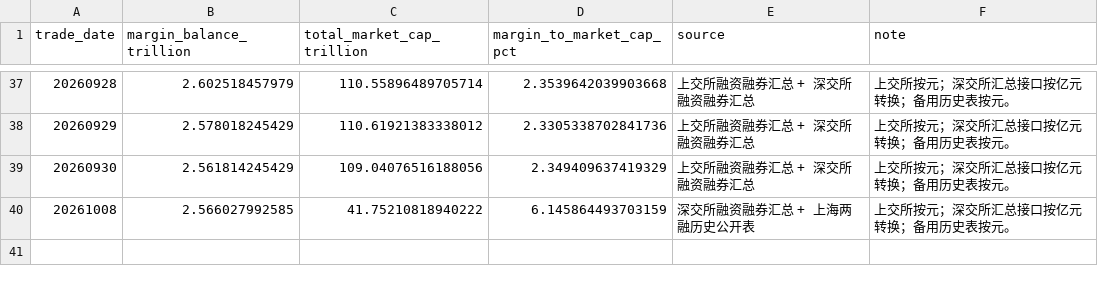
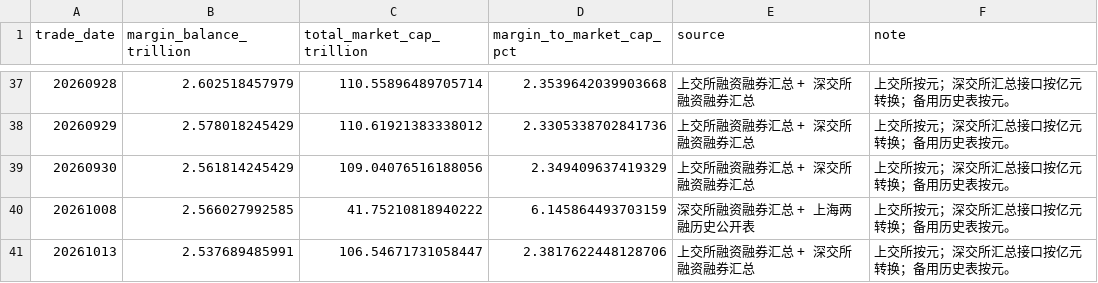
Before and after one commit to littlepeachh/macroscope-dashboard-v52, a CSV file: data/leverage.csv, drawn as a sheet; only a part is shown, gaps mark what is left out.

```diff
--- a/data/leverage.csv
+++ b/data/leverage.csv
@@ -40 +40,2 @@
 20261008,2.566027992585,41.75210818940222,6.145864493703159,深交所融资融券汇总 + 上海两融历史公开表,上交所按元；深交所汇总接口按亿元转换；备用历史表按元。
+20261013,2.537689485991,106.54671731058447,2.3817622448128706,上交所融资融券汇总 + 深交所融资融券汇总,上交所按元；深交所汇总接口按亿元转换；备用历史表按元。
```
Also changed, not shown: data/breadth.csv, data/crowding.csv, 5 other files.
